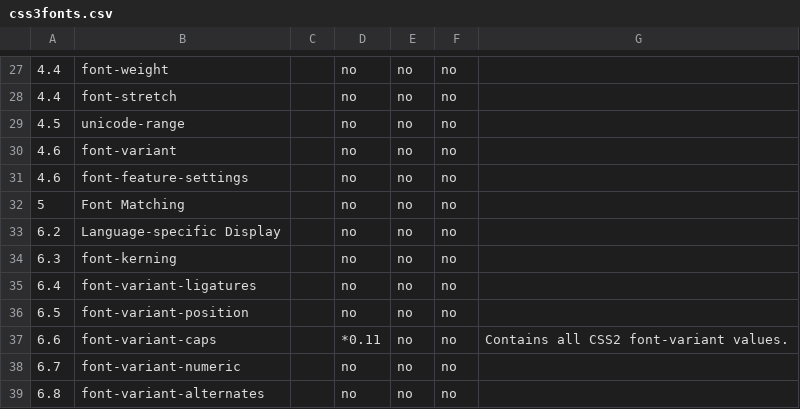
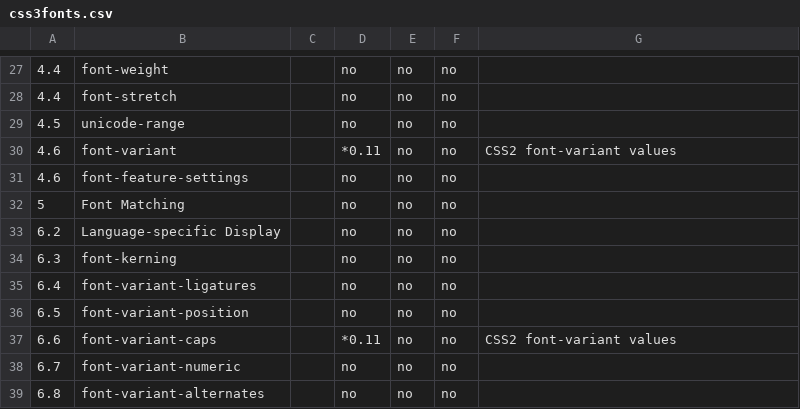
Before and after one commit to rhdunn/cainteoir-engine, a CSV file: docs/implementation-status/css3fonts.csv, drawn as a sheet; only a part is shown, gaps mark what is left out.

```diff
--- a/docs/implementation-status/css3fonts.csv
+++ b/docs/implementation-status/css3fonts.csv
@@ -29,3 +29,3 @@
 4.5,unicode-range,,no,no,no,
-4.6,font-variant,,no,no,no,
+4.6,font-variant,,*0.11,no,no,CSS2 font-variant values
 4.6,font-feature-settings,,no,no,no,
@@ -36,3 +36,3 @@
 6.5,font-variant-position,,no,no,no,
-6.6,font-variant-caps,,*0.11,no,no,Contains all CSS2 font-variant values.
+6.6,font-variant-caps,,*0.11,no,no,CSS2 font-variant values
 6.7,font-variant-numeric,,no,no,no,
```
Also changed, not shown: docs/implementation-status/css21.csv, docs/implementation-status/css3.csv.
